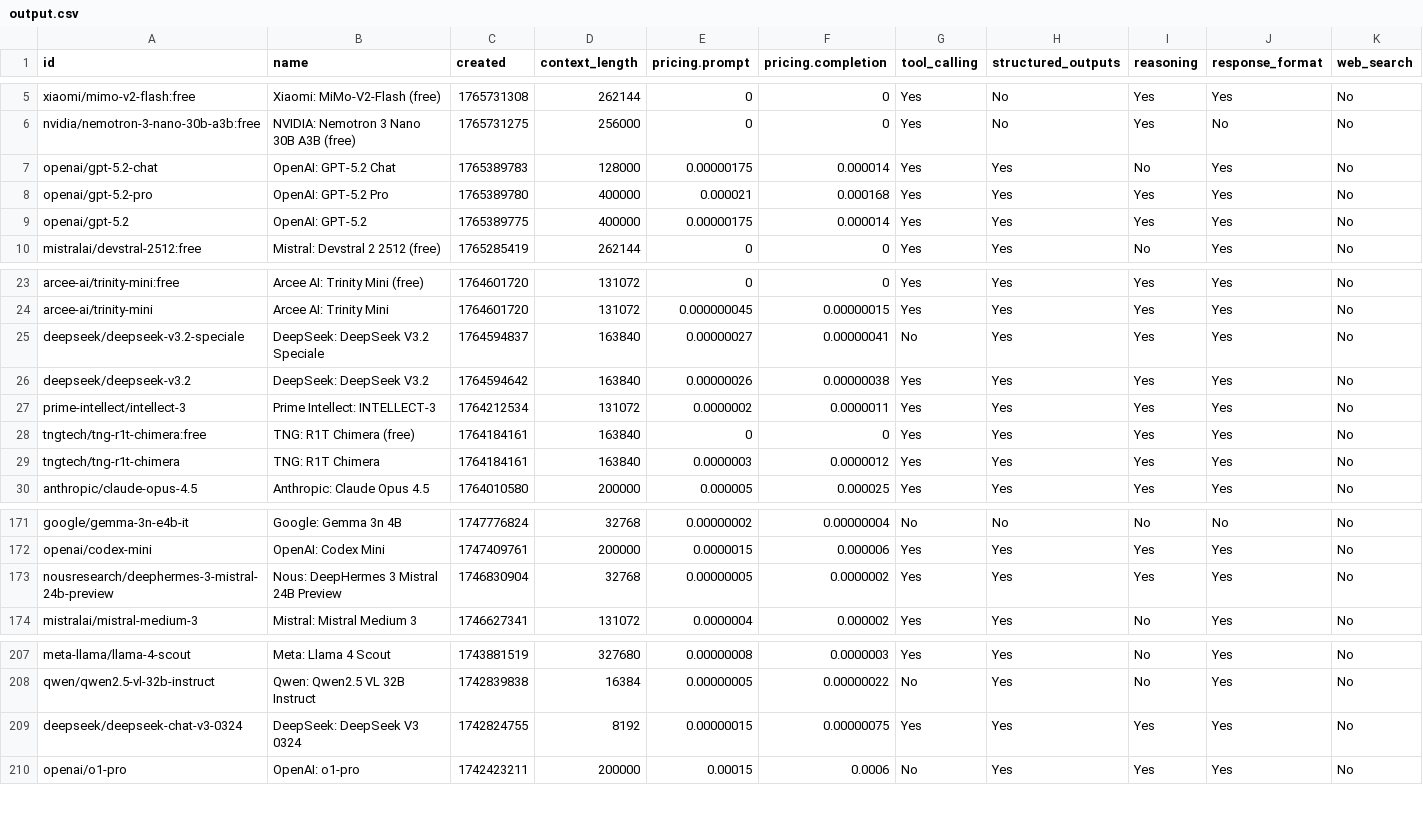
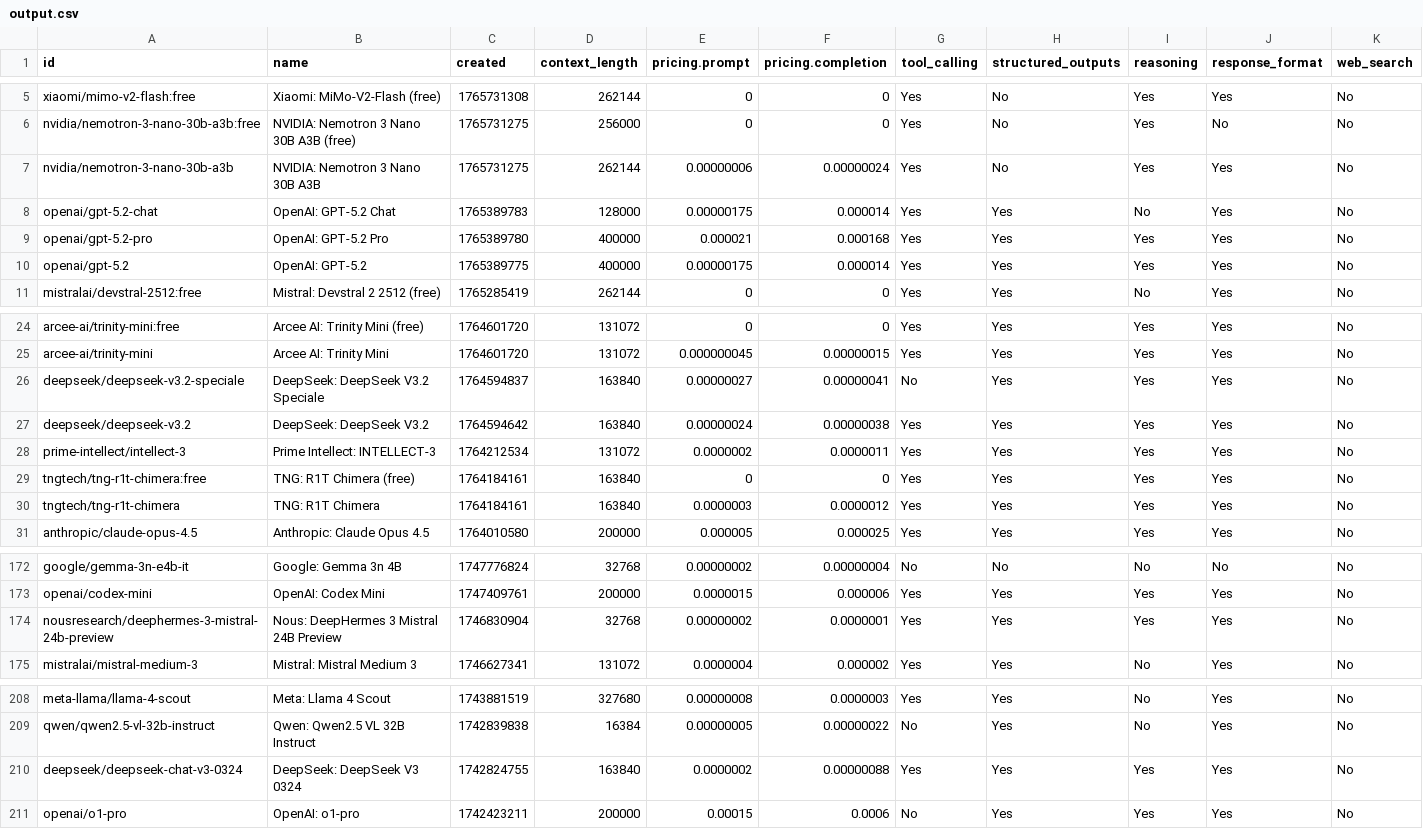
Before and after one commit to Bin181an/Bin181an.github.io, a CSV file: data/output.csv, drawn as a sheet; only a part is shown, gaps mark what is left out.

```diff
--- a/data/output.csv
+++ b/data/output.csv
@@ -6,2 +6,3 @@ id,name,created,context_length,pricing.prompt,pricing.completion,tool_calling,st
 "nvidia/nemotron-3-nano-30b-a3b:free","NVIDIA: Nemotron 3 Nano 30B A3B (free)",1765731275,256000,"0","0","Yes","No","Yes","No","No"
+"nvidia/nemotron-3-nano-30b-a3b","NVIDIA: Nemotron 3 Nano 30B A3B",1765731275,262144,"0.00000006","0.00000024","Yes","No","Yes","Yes","No"
 "openai/gpt-5.2-chat","OpenAI: GPT-5.2 Chat",1765389783,128000,"0.00000175","0.000014","Yes","Yes","No","Yes","No"
@@ -25,3 +26,3 @@ id,name,created,context_length,pricing.prompt,pricing.completion,tool_calling,st
 "deepseek/deepseek-v3.2-speciale","DeepSeek: DeepSeek V3.2 Speciale",1764594837,163840,"0.00000027","0.00000041","No","Yes","Yes","Yes","No"
-"deepseek/deepseek-v3.2","DeepSeek: DeepSeek V3.2",1764594642,163840,"0.00000026","0.00000038","Yes","Yes","Yes","Yes","No"
+"deepseek/deepseek-v3.2","DeepSeek: DeepSeek V3.2",1764594642,163840,"0.00000024","0.00000038","Yes","Yes","Yes","Yes","No"
 "prime-intellect/intellect-3","Prime Intellect: INTELLECT-3",1764212534,131072,"0.0000002","0.0000011","Yes","Yes","Yes","Yes","No"
@@ -172,3 +173,3 @@ id,name,created,context_length,pricing.prompt,pricing.completion,tool_calling,st
 "openai/codex-mini","OpenAI: Codex Mini",1747409761,200000,"0.0000015","0.000006","Yes","Yes","Yes","Yes","No"
-"nousresearch/deephermes-3-mistral-24b-preview","Nous: DeepHermes 3 Mistral 24B Preview",1746830904,32768,"0.00000005","0.0000002","Yes","Yes","Yes","Yes","No"
+"nousresearch/deephermes-3-mistral-24b-preview","Nous: DeepHermes 3 Mistral 24B Preview",1746830904,32768,"0.00000002","0.0000001","Yes","Yes","Yes","Yes","No"
 "mistralai/mistral-medium-3","Mistral: Mistral Medium 3",1746627341,131072,"0.0000004","0.000002","Yes","Yes","No","Yes","No"
@@ -208,3 +209,3 @@ id,name,created,context_length,pricing.prompt,pricing.completion,tool_calling,st
 "qwen/qwen2.5-vl-32b-instruct","Qwen: Qwen2.5 VL 32B Instruct",1742839838,16384,"0.00000005","0.00000022","No","Yes","No","Yes","No"
-"deepseek/deepseek-chat-v3-0324","DeepSeek: DeepSeek V3 0324",1742824755,8192,"0.00000015","0.00000075","Yes","Yes","Yes","Yes","No"
+"deepseek/deepseek-chat-v3-0324","DeepSeek: DeepSeek V3 0324",1742824755,163840,"0.0000002","0.00000088","Yes","Yes","Yes","Yes","No"
 "openai/o1-pro","OpenAI: o1-pro",1742423211,200000,"0.00015","0.0006","No","Yes","Yes","Yes","No"
```
Also changed, not shown: 2 other files.
